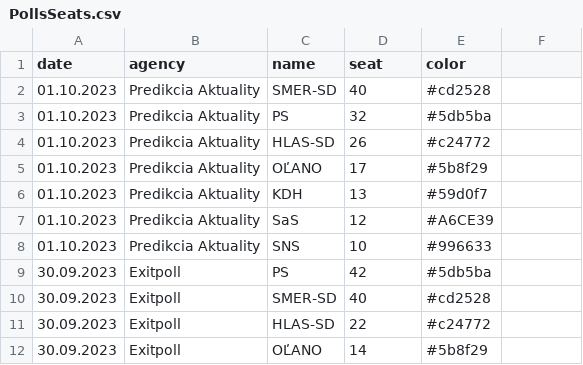
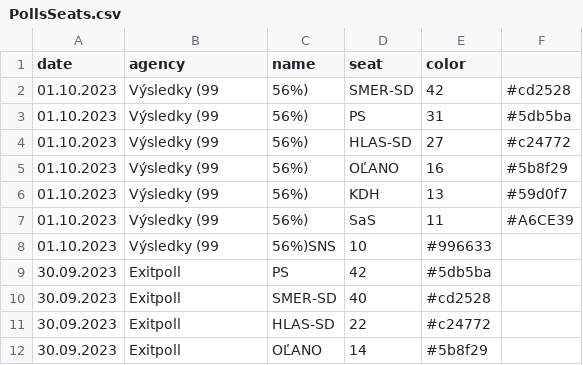
Before and after one commit to MartinHBA/politicalparties, a CSV file: PollsSeats.csv, drawn as a sheet; only a part is shown.

Commit message:
chore: 98 percent done

```diff
--- a/PollsSeats.csv
+++ b/PollsSeats.csv
@@ -1,9 +1,9 @@
 date,agency,name,seat,color
-01.10.2023,Predikcia Aktuality,SMER-SD,40,#cd2528
-01.10.2023,Predikcia Aktuality,PS,32,#5db5ba
-01.10.2023,Predikcia Aktuality,HLAS-SD,26,#c24772
-01.10.2023,Predikcia Aktuality,OĽANO,17,#5b8f29
-01.10.2023,Predikcia Aktuality,KDH,13,#59d0f7
-01.10.2023,Predikcia Aktuality,SaS,12,#A6CE39
-01.10.2023,Predikcia Aktuality,SNS,10,#996633
+01.10.2023,Výsledky (99,56%),SMER-SD,42,#cd2528
+01.10.2023,Výsledky (99,56%),PS,31,#5db5ba
+01.10.2023,Výsledky (99,56%),HLAS-SD,27,#c24772
+01.10.2023,Výsledky (99,56%),OĽANO,16,#5b8f29
+01.10.2023,Výsledky (99,56%),KDH,13,#59d0f7
+01.10.2023,Výsledky (99,56%),SaS,11,#A6CE39
+01.10.2023,Výsledky (99,56%)SNS,10,#996633
 30.09.2023,Exitpoll,PS,42,#5db5ba
```
